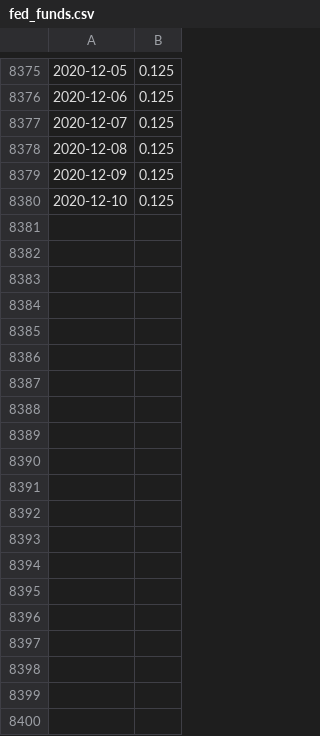
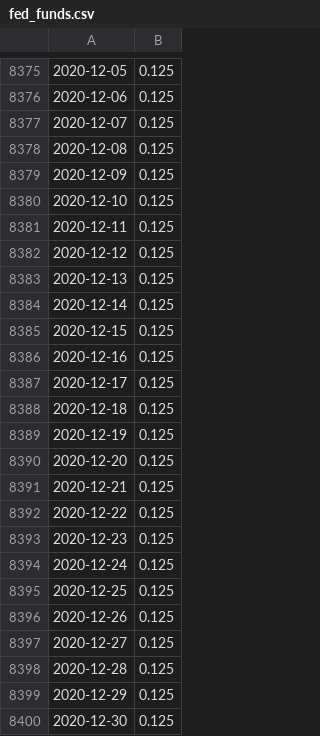
Before and after one commit to JB11115/lgimapy, a CSV file: data/fed_funds.csv, drawn as a sheet; only a part is shown, gaps mark what is left out; the diff covers the shown part only.

Commit message:
updated data

```diff
--- a/data/fed_funds.csv
+++ b/data/fed_funds.csv
@@ -8380 +8380,21 @@
 2020-12-10,0.125
+2020-12-11,0.125
+2020-12-12,0.125
+2020-12-13,0.125
+2020-12-14,0.125
+2020-12-15,0.125
+2020-12-16,0.125
+2020-12-17,0.125
+2020-12-18,0.125
+2020-12-19,0.125
+2020-12-20,0.125
+2020-12-21,0.125
+2020-12-22,0.125
+2020-12-23,0.125
+2020-12-24,0.125
+2020-12-25,0.125
+2020-12-26,0.125
+2020-12-27,0.125
+2020-12-28,0.125
+2020-12-29,0.125
+2020-12-30,0.125
```
Also changed, not shown: 9 added rows elsewhere in this file, 7 other files.
